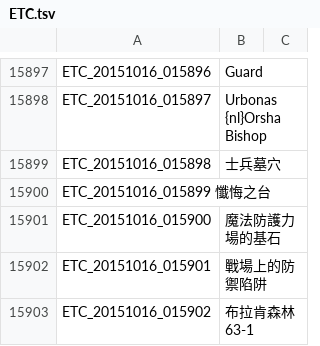
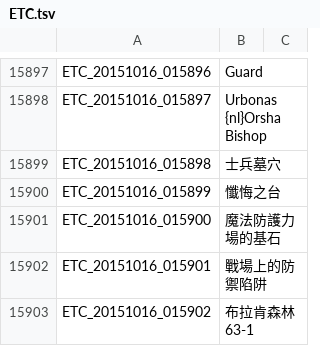
Before and after one commit to Meowurs/TreeOfSaviorChineseTraditional, a TSV file: ETC.tsv, drawn as a sheet; only a part is shown, gaps mark what is left out; removed rows and columns are numbered as before the commit, all else as after; the diff covers the shown part only; the diff names each change by its address in the sheet, - before the commit and + after, or states it on an @@ line.

```diff
--- a/ETC.tsv
+++ b/ETC.tsv
-row 15900: ETC_20151016_015899 懺悔之台
+row 15900: ETC_20151016_015899 | 懺悔之台
```
Also changed, not shown: 22 added rows and 22 removed rows elsewhere in this file, 1 other file.
